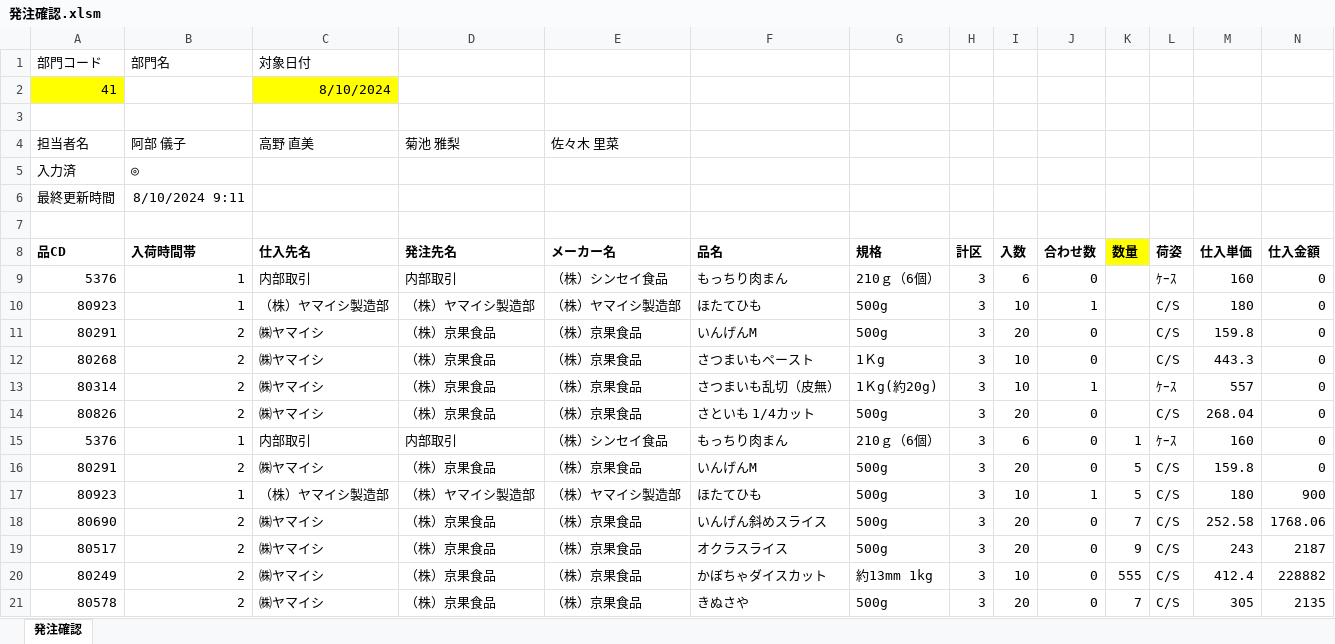
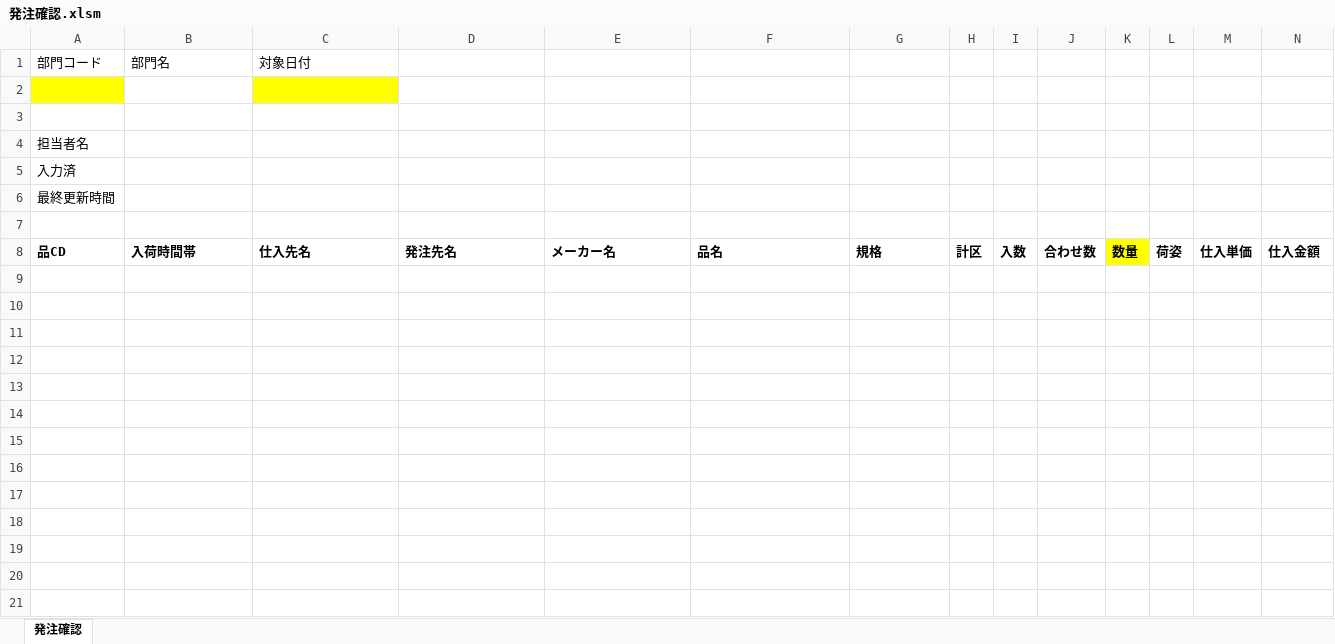
Before and after one commit to kouseidegozaru/excel-order-manage, an Excel workbook: 発注管理/bin/発注確認.xlsm, sheet 発注確認, drawn as a sheet; only a part is shown; values as stored, in another font and other column widths than the file's, no borders; removed rows and columns are numbered as before the commit, all else as after; rows hold the shown columns only; the diff names each change by its address in the sheet, - before the commit and + after, or states it on an @@ line.

```diff
--- a/発注管理/bin/発注確認.xlsm (sheet 発注確認)
+++ b/発注管理/bin/発注確認.xlsm (sheet 発注確認)
-row 2: 41 |  | 8/10/2024
-A2 fill: none
+A2 fill: #FFFF00
-C2 fill: none
+C2 fill: #FFFF00
-row 3: 担当者名 | 阿部 儀子 | 高野 直美 | 菊池 雅梨 | 佐々木 里菜
+row 3: (empty)
+row 4: 担当者名
-B5: ◎
+B5: (empty)
-B6: 8/10/2024 9:11
+B6: (empty)
-row 9: 5376 | 1 | 内部取引 | 内部取引 | （株）シンセイ食品 | もっちり肉まん | 210ｇ（6個） | 3 | 6 | 0 |  | ｹｰｽ | 160 | 0
-row 10: 80923 | 1 | （株）ヤマイシ製造部 | （株）ヤマイシ製造部 | （株）ヤマイシ製造部 | ほたてひも | 500g | 3 | 10 | 1 |  | C/S | 180 | 0
-row 11: 80291 | 2 | ㈱ヤマイシ | （株）京果食品 | （株）京果食品 | いんげんM | 500g | 3 | 20 | 0 |  | C/S | 159.8 | 0
-row 12: 80268 | 2 | ㈱ヤマイシ | （株）京果食品 | （株）京果食品 | さつまいもペースト | 1Ｋg | 3 | 10 | 0 |  | C/S | 443.3 | 0
-row 13: 80314 | 2 | ㈱ヤマイシ | （株）京果食品 | （株）京果食品 | さつまいも乱切（皮無） | 1Ｋg(約20g) | 3 | 10 | 1 |  | ｹｰｽ | 557 | 0
-row 14: 80826 | 2 | ㈱ヤマイシ | （株）京果食品 | （株）京果食品 | さといも 1/4カット | 500g | 3 | 20 | 0 |  | C/S | 268.04 | 0
-row 15: 5376 | 1 | 内部取引 | 内部取引 | （株）シンセイ食品 | もっちり肉まん | 210ｇ（6個） | 3 | 6 | 0 | 1 | ｹｰｽ | 160 | 0
-row 16: 80291 | 2 | ㈱ヤマイシ | （株）京果食品 | （株）京果食品 | いんげんM | 500g | 3 | 20 | 0 | 5 | C/S | 159.8 | 0
-row 17: 80923 | 1 | （株）ヤマイシ製造部 | （株）ヤマイシ製造部 | （株）ヤマイシ製造部 | ほたてひも | 500g | 3 | 10 | 1 | 5 | C/S | 180 | 900
-row 18: 80690 | 2 | ㈱ヤマイシ | （株）京果食品 | （株）京果食品 | いんげん斜めスライス | 500g | 3 | 20 | 0 | 7 | C/S | 252.58 | 1768.06
-row 19: 80517 | 2 | ㈱ヤマイシ | （株）京果食品 | （株）京果食品 | オクラスライス | 500g | 3 | 20 | 0 | 9 | C/S | 243 | 2187
-row 20: 80249 | 2 | ㈱ヤマイシ | （株）京果食品 | （株）京果食品 | かぼちゃダイスカット | 約13mm 1kg | 3 | 10 | 0 | 555 | C/S | 412.4 | 228882
-row 21: 80578 | 2 | ㈱ヤマイシ | （株）京果食品 | （株）京果食品 | きぬさや | 500g | 3 | 20 | 0 | 7 | C/S | 305 | 2135
```
Also changed, not shown: 2 other files.
